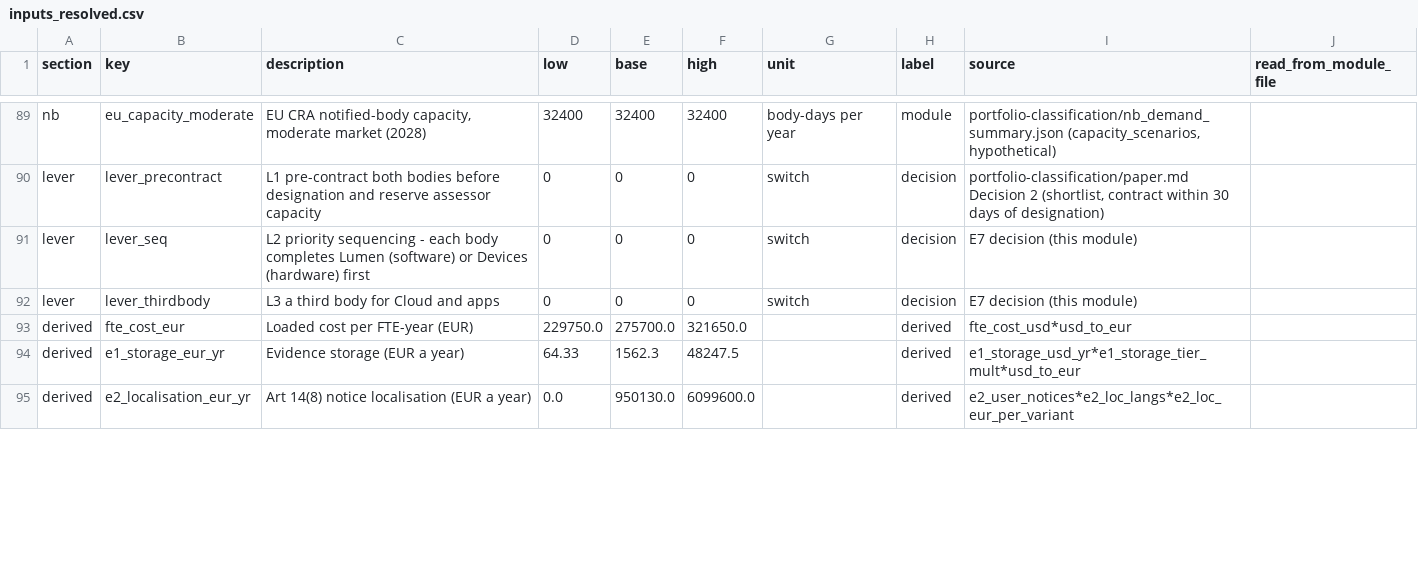
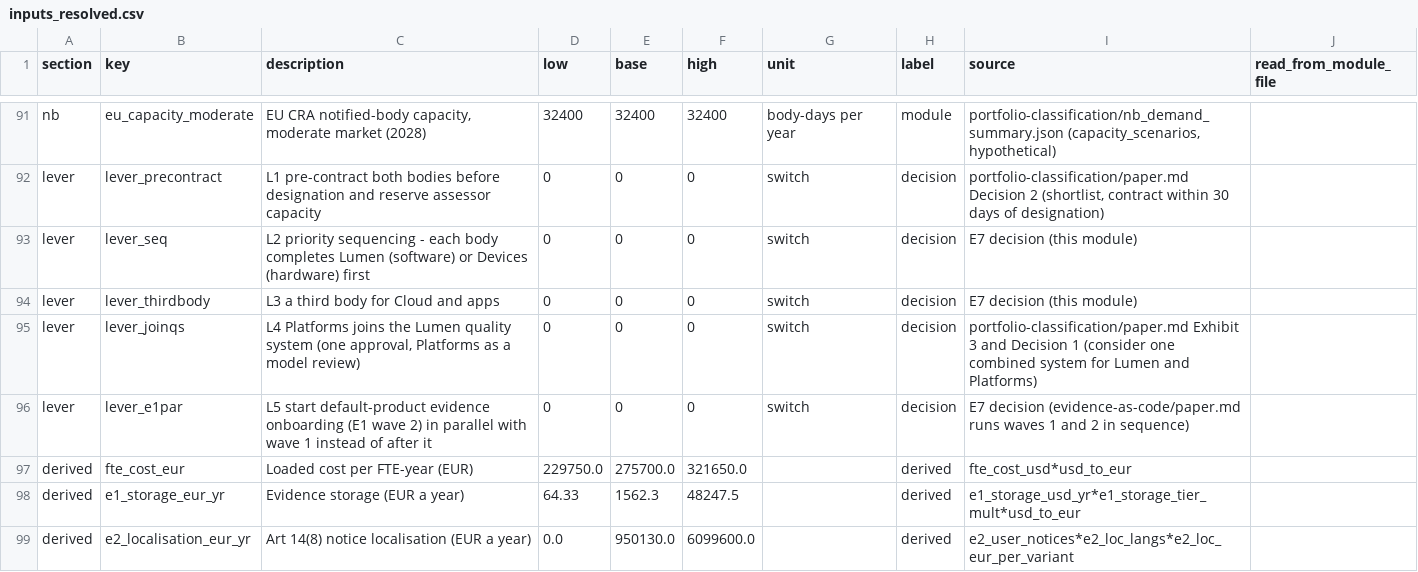
Before and after one commit to smerphy/CRA-Consulting-Pack, a CSV file: pack/enterprise/programme-case/outputs/inputs_resolved.csv, drawn as a sheet; only a part is shown, gaps mark what is left out; the diff covers the shown part only.

```diff
--- a/pack/enterprise/programme-case/outputs/inputs_resolved.csv
+++ b/pack/enterprise/programme-case/outputs/inputs_resolved.csv
@@ -92,2 +94,4 @@ lever,lever_seq,L2 priority sequencing - each body completes Lumen (software) or
 lever,lever_thirdbody,L3 a third body for Cloud and apps,0,0,0,switch,decision,E7 decision (this module),
+lever,lever_joinqs,"L4 Platforms joins the Lumen quality system (one approval, Platforms as a model review)",0,0,0,switch,decision,portfolio-classification/paper.md Exhibit 3 and Decision 1 (consider one combined system for Lumen and Platforms),
+lever,lever_e1par,L5 start default-product evidence onboarding (E1 wave 2) in parallel with wave 1 instead of after it,0,0,0,switch,decision,E7 decision (evidence-as-code/paper.md runs waves 1 and 2 in sequence),
 derived,fte_cost_eur,Loaded cost per FTE-year (EUR),229750.0,275700.0,321650.0,,derived,fte_cost_usd*usd_to_eur,
```
Also changed, not shown: 2 added rows and 6 edited cells elsewhere in this file, pack/enterprise/programme-case/outputs/budget.csv, pack/enterprise/programme-case/outputs/critical_path.csv, 10 other files.
